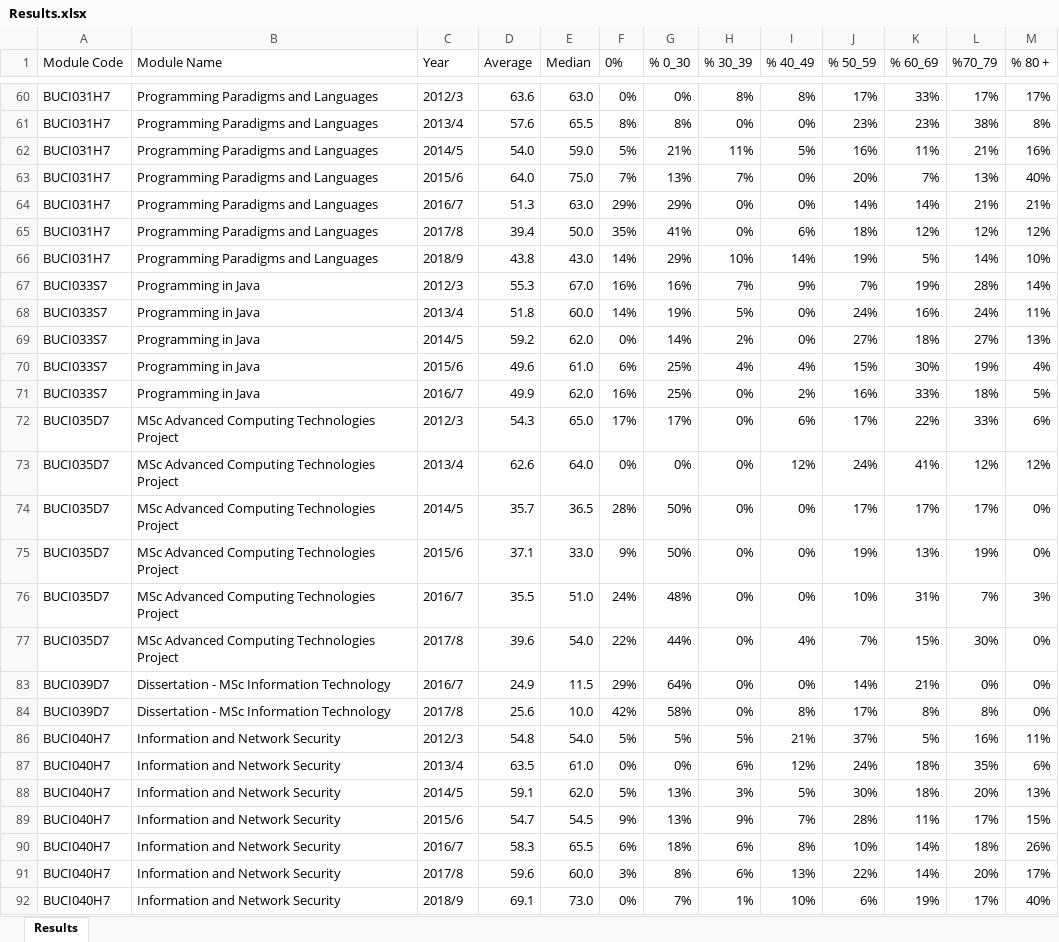
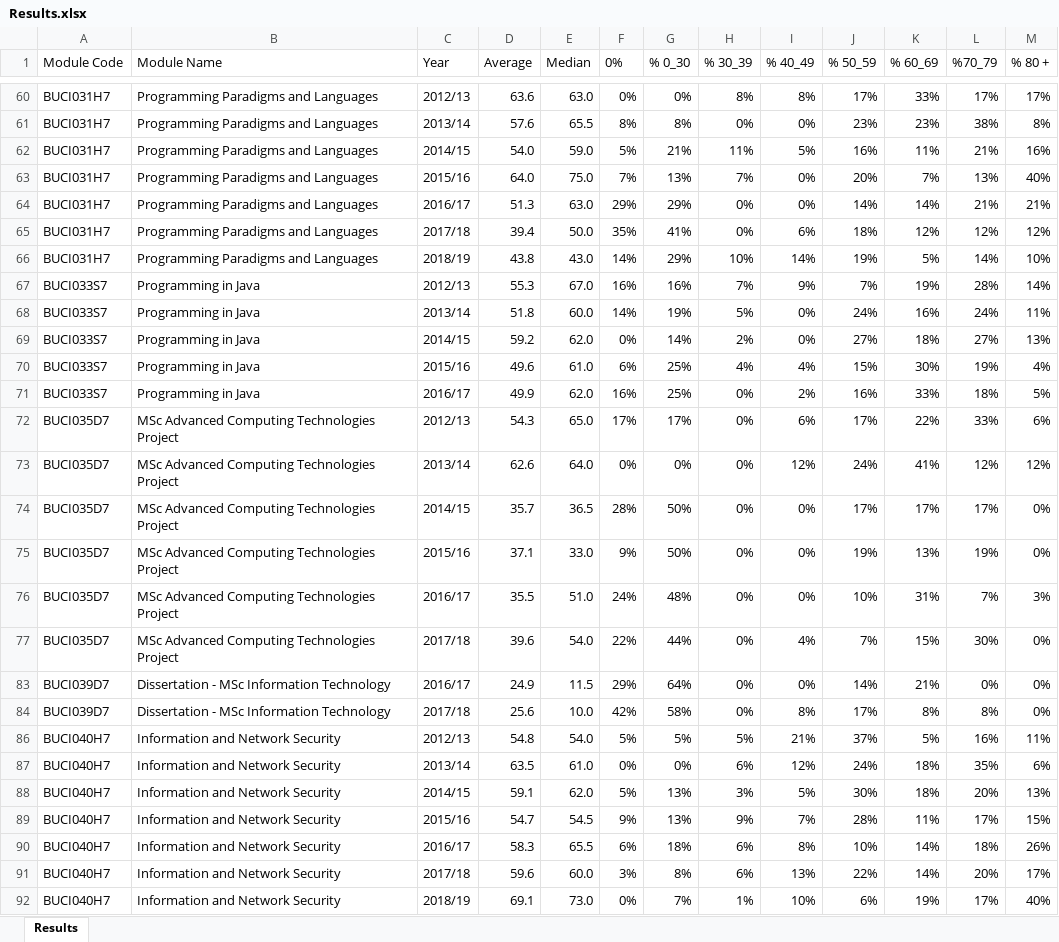
Before and after one commit to chrisateen/CSResults, an Excel workbook: CSResults/LoadData/Results.xlsx, sheet Results, drawn as a sheet; only a part is shown, gaps mark what is left out; values as stored, in another font and other column widths than the file's, no borders; table styles not drawn; the diff covers the shown part only; the diff names each change by its address in the sheet, - before the commit and + after, or states it on an @@ line.

```diff
--- a/CSResults/LoadData/Results.xlsx (sheet Results)
+++ b/CSResults/LoadData/Results.xlsx (sheet Results)
-C60 (Year): 2012/3
+C60 (Year): 2012/13
-C61 (Year): 2013/4
+C61 (Year): 2013/14
-C62 (Year): 2014/5
+C62 (Year): 2014/15
-C63 (Year): 2015/6
+C63 (Year): 2015/16
-C64 (Year): 2016/7
+C64 (Year): 2016/17
-C65 (Year): 2017/8
+C65 (Year): 2017/18
-C66 (Year): 2018/9
+C66 (Year): 2018/19
-C67 (Year): 2012/3
+C67 (Year): 2012/13
-C68 (Year): 2013/4
+C68 (Year): 2013/14
-C69 (Year): 2014/5
+C69 (Year): 2014/15
-C70 (Year): 2015/6
+C70 (Year): 2015/16
-C71 (Year): 2016/7
+C71 (Year): 2016/17
-C72 (Year): 2012/3
+C72 (Year): 2012/13
-C73 (Year): 2013/4
+C73 (Year): 2013/14
-C74 (Year): 2014/5
+C74 (Year): 2014/15
-C75 (Year): 2015/6
+C75 (Year): 2015/16
-C76 (Year): 2016/7
+C76 (Year): 2016/17
-C77 (Year): 2017/8
+C77 (Year): 2017/18
-C83 (Year): 2016/7
+C83 (Year): 2016/17
-C84 (Year): 2017/8
+C84 (Year): 2017/18
-C86 (Year): 2012/3
+C86 (Year): 2012/13
-C87 (Year): 2013/4
+C87 (Year): 2013/14
-C88 (Year): 2014/5
+C88 (Year): 2014/15
-C89 (Year): 2015/6
+C89 (Year): 2015/16
-C90 (Year): 2016/7
+C90 (Year): 2016/17
-C91 (Year): 2017/8
+C91 (Year): 2017/18
-C92 (Year): 2018/9
+C92 (Year): 2018/19
```
Also changed, not shown: 161 edited cells elsewhere in this sheet, 4 other files.
